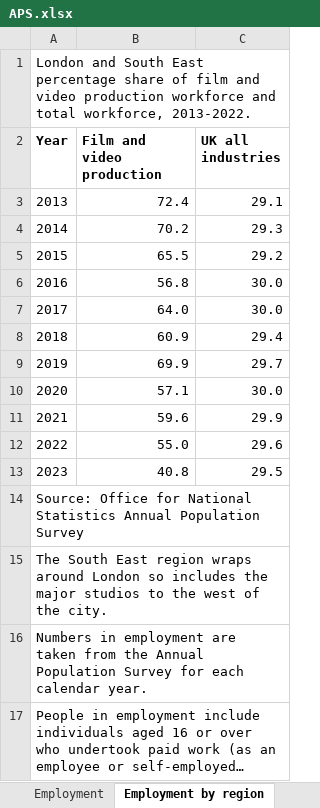
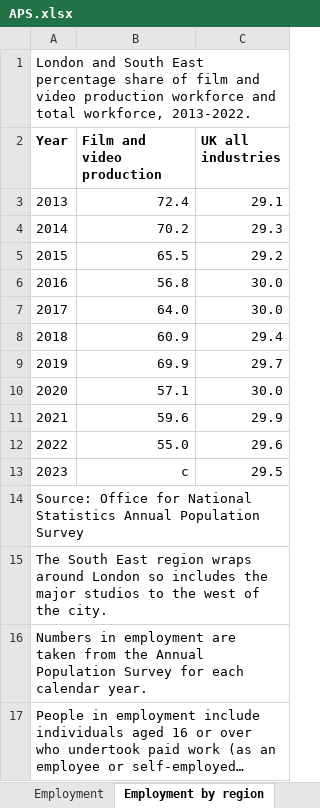
Before and after one commit to BFI-RSU/employment, an Excel workbook: data/APS.xlsx, sheet Employment by region, drawn as a sheet; long unchanged cells end in …; values as stored, in another font and other column widths than the file's, no borders; the diff names each change by its address in the sheet, - before the commit and + after, or states it on an @@ line.

Commit message:
Removed 2023 location data and amended text

```diff
--- a/data/APS.xlsx (sheet Employment by region)
+++ b/data/APS.xlsx (sheet Employment by region)
-B13 (Film and video production): 40.8
+B13 (Film and video production): c
```
Also changed, not shown: 1 other file.
